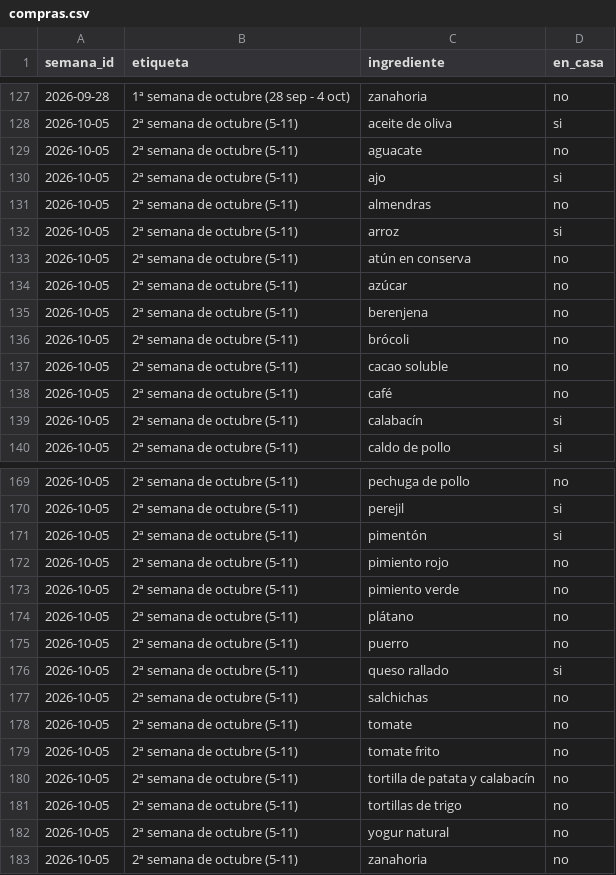
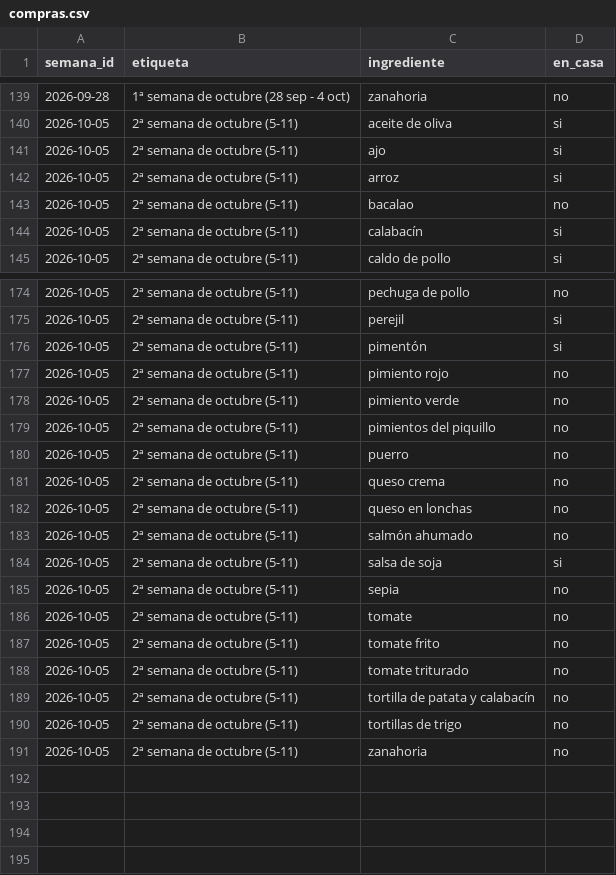
Before and after one commit to diegocalvogit/planificador-comida, a CSV file: datos/compras.csv, drawn as a sheet; only a part is shown, gaps mark what is left out; the diff covers the shown part only.

Commit message:
Menu Semanal: actualizar datos/compras.csv

```diff
--- a/datos/compras.csv
+++ b/datos/compras.csv
@@ -128,12 +140,5 @@ semana_id;etiqueta;ingrediente;en_casa
 2026-10-05;2ª semana de octubre (5-11);aceite de oliva;si
-2026-10-05;2ª semana de octubre (5-11);aguacate;no
 2026-10-05;2ª semana de octubre (5-11);ajo;si
-2026-10-05;2ª semana de octubre (5-11);almendras;no
 2026-10-05;2ª semana de octubre (5-11);arroz;si
-2026-10-05;2ª semana de octubre (5-11);atún en conserva;no
-2026-10-05;2ª semana de octubre (5-11);azúcar;no
-2026-10-05;2ª semana de octubre (5-11);berenjena;no
-2026-10-05;2ª semana de octubre (5-11);brócoli;no
-2026-10-05;2ª semana de octubre (5-11);cacao soluble;no
-2026-10-05;2ª semana de octubre (5-11);café;no
+2026-10-05;2ª semana de octubre (5-11);bacalao;no
 2026-10-05;2ª semana de octubre (5-11);calabacín;si
@@ -173,11 +178,14 @@ semana_id;etiqueta;ingrediente;en_casa
 2026-10-05;2ª semana de octubre (5-11);pimiento verde;no
-2026-10-05;2ª semana de octubre (5-11);plátano;no
+2026-10-05;2ª semana de octubre (5-11);pimientos del piquillo;no
 2026-10-05;2ª semana de octubre (5-11);puerro;no
-2026-10-05;2ª semana de octubre (5-11);queso rallado;si
-2026-10-05;2ª semana de octubre (5-11);salchichas;no
+2026-10-05;2ª semana de octubre (5-11);queso crema;no
+2026-10-05;2ª semana de octubre (5-11);queso en lonchas;no
+2026-10-05;2ª semana de octubre (5-11);salmón ahumado;no
+2026-10-05;2ª semana de octubre (5-11);salsa de soja;si
+2026-10-05;2ª semana de octubre (5-11);sepia;no
 2026-10-05;2ª semana de octubre (5-11);tomate;no
 2026-10-05;2ª semana de octubre (5-11);tomate frito;no
+2026-10-05;2ª semana de octubre (5-11);tomate triturado;no
 2026-10-05;2ª semana de octubre (5-11);tortilla de patata y calabacín;no
 2026-10-05;2ª semana de octubre (5-11);tortillas de trigo;no
-2026-10-05;2ª semana de octubre (5-11);yogur natural;no
 2026-10-05;2ª semana de octubre (5-11);zanahoria;no
```
Also changed, not shown: 19 added rows, 7 removed rows and 13 edited cells elsewhere in this file.
